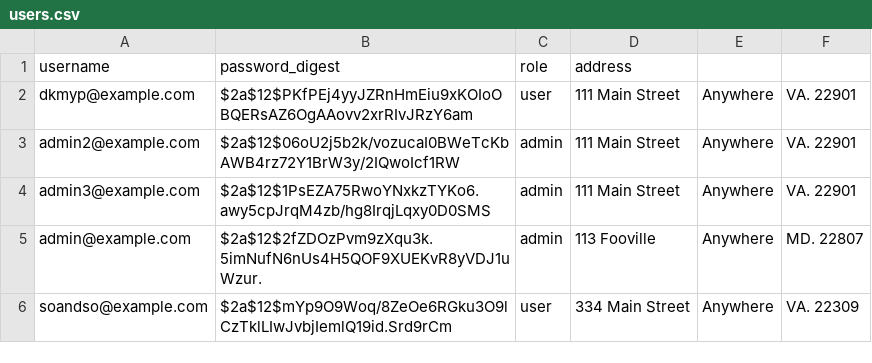
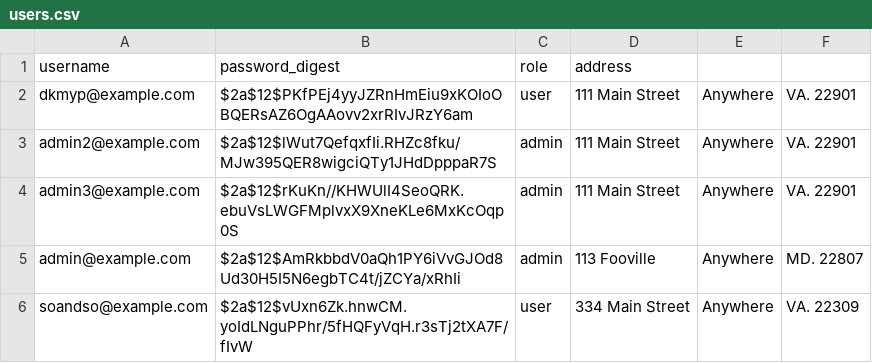
Before and after one commit to StanislausA/tier3-tech-quiz, a CSV file: db/users.csv, drawn as a sheet.

Commit message:
✨ Update database with new test order and refactor user controller logic
# Added a new test order for admin3@example.com in the orders.csv file
# Updated the user controller to allow admins to view all users rather than
# Updated user passwords in seed file

```diff
--- a/db/users.csv
+++ b/db/users.csv
@@ -2,5 +2,5 @@ username,password_digest,role,address
 dkmyp@example.com,$2a$12$PKfPEj4yyJZRnHmEiu9xKOIoOBQERsAZ6OgAAovv2xrRIvJRzY6am,user,111 Main Street, Anywhere, VA. 22901
-admin2@example.com,$2a$12$06oU2j5b2k/vozucaI0BWeTcKbAWB4rz72Y1BrW3y/2IQwoIcf1RW,admin,111 Main Street, Anywhere, VA. 22901
-admin3@example.com,$2a$12$1PsEZA75RwoYNxkzTYKo6.awy5cpJrqM4zb/hg8IrqjLqxy0D0SMS,admin,111 Main Street, Anywhere, VA. 22901
-admin@example.com,$2a$12$2fZDOzPvm9zXqu3k.5imNufN6nUs4H5QOF9XUEKvR8yVDJ1uWzur.,admin,113 Fooville, Anywhere, MD. 22807
-soandso@example.com,$2a$12$mYp9O9Woq/8ZeOe6RGku3O9lCzTklLIwJvbjIemlQ19id.Srd9rCm,user,334 Main Street, Anywhere, VA. 22309
+admin2@example.com,$2a$12$lWut7QefqxfIi.RHZc8fku/MJw395QER8wigciQTy1JHdDpppaR7S,admin,111 Main Street, Anywhere, VA. 22901
+admin3@example.com,$2a$12$rKuKn//KHWUlI4SeoQRK.ebuVsLWGFMplvxX9XneKLe6MxKcOqp0S,admin,111 Main Street, Anywhere, VA. 22901
+admin@example.com,$2a$12$AmRkbbdV0aQh1PY6iVvGJOd8Ud30H5I5N6egbTC4t/jZCYa/xRhIi,admin,113 Fooville, Anywhere, MD. 22807
+soandso@example.com,$2a$12$vUxn6Zk.hnwCM.yoIdLNguPPhr/5fHQFyVqH.r3sTj2tXA7F/fIvW,user,334 Main Street, Anywhere, VA. 22309
```
Also changed, not shown: 2 other files.
